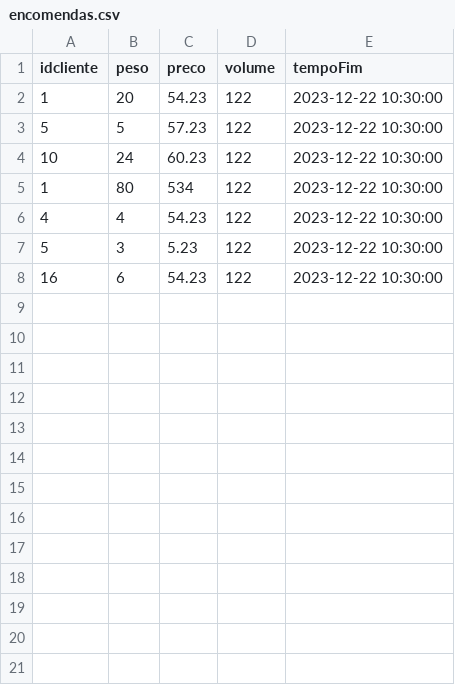
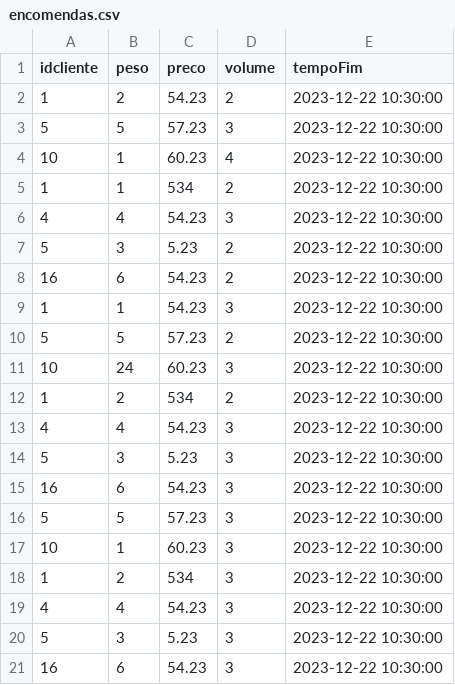
Before and after one commit to JoaoGDFaria/AI-Package-Distribution-Program, a CSV file: Files/Encomendas/encomendas.csv, drawn as a sheet.

```diff
--- a/Files/Encomendas/encomendas.csv
+++ b/Files/Encomendas/encomendas.csv
@@ -1,8 +1,21 @@
 idcliente,peso,preco,volume,tempoFim
-1,20,54.23,122,2023-12-22 10:30:00
-5,5,57.23,122,2023-12-22 10:30:00
-10,24,60.23,122,2023-12-22 10:30:00
-1,80,534,122,2023-12-22 10:30:00
-4,4,54.23,122,2023-12-22 10:30:00
-5,3,5.23,122,2023-12-22 10:30:00
-16,6,54.23,122,2023-12-22 10:30:00
+1,2,54.23,2,2023-12-22 10:30:00
+5,5,57.23,3,2023-12-22 10:30:00
+10,1,60.23,4,2023-12-22 10:30:00
+1,1,534,2,2023-12-22 10:30:00
+4,4,54.23,3,2023-12-22 10:30:00
+5,3,5.23,2,2023-12-22 10:30:00
+16,6,54.23,2,2023-12-22 10:30:00
+1,1,54.23,3,2023-12-22 10:30:00
+5,5,57.23,2,2023-12-22 10:30:00
+10,24,60.23,3,2023-12-22 10:30:00
+1,2,534,2,2023-12-22 10:30:00
+4,4,54.23,3,2023-12-22 10:30:00
+5,3,5.23,3,2023-12-22 10:30:00
+16,6,54.23,3,2023-12-22 10:30:00
+5,5,57.23,3,2023-12-22 10:30:00
+10,1,60.23,3,2023-12-22 10:30:00
+1,2,534,3,2023-12-22 10:30:00
+4,4,54.23,3,2023-12-22 10:30:00
+5,3,5.23,3,2023-12-22 10:30:00
+16,6,54.23,3,2023-12-22 10:30:00
```
Also changed, not shown: 2 other files.
